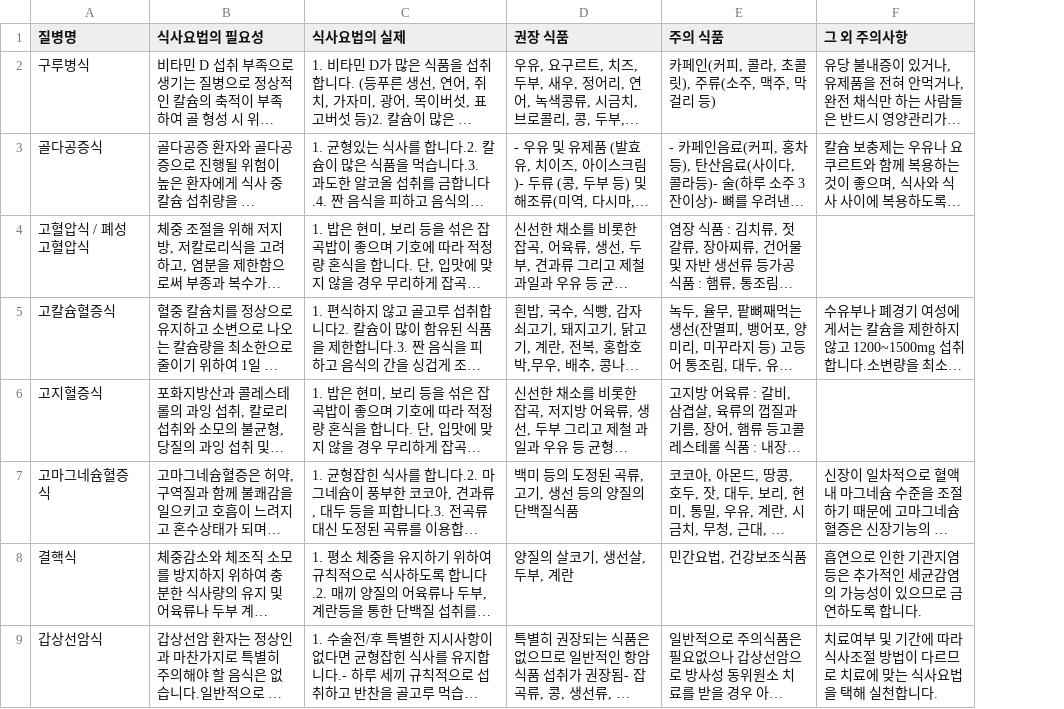
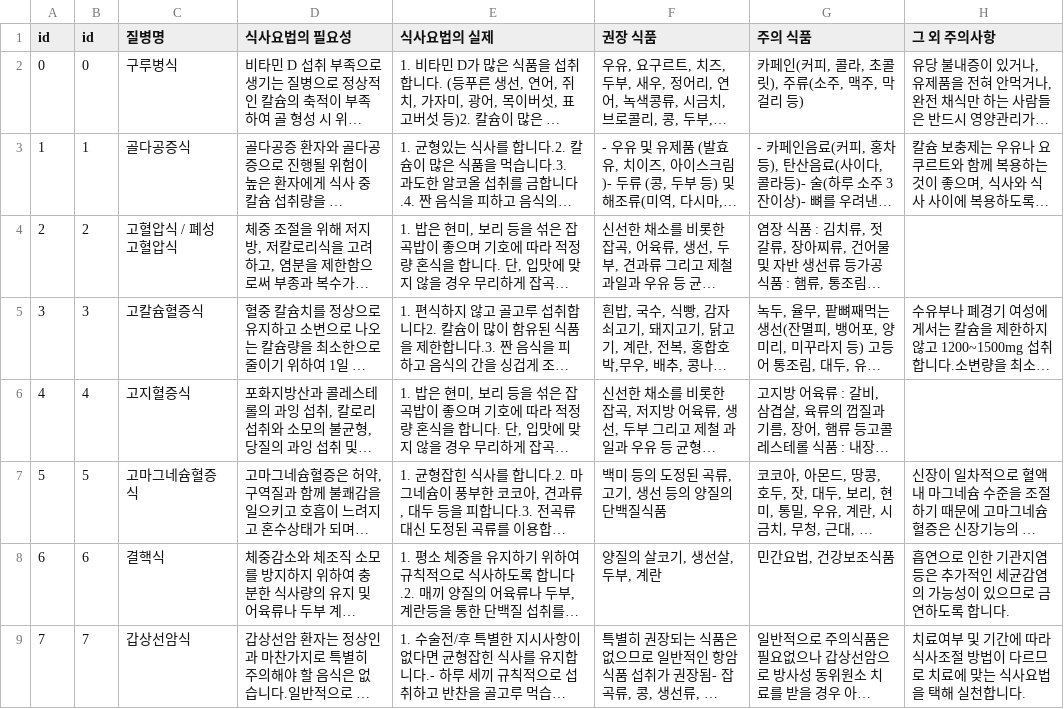
Before and after one commit to tjddn5242/SmartChef, a CSV file: health.csv, drawn as a sheet; only a part is shown; long unchanged cells end in …; the diff names each change by its address in the sheet, - before the commit and + after, or states it on an @@ line.

Commit message:
health 정보 벡터db에 insert

```diff
--- a/health.csv
+++ b/health.csv
+column A (id), rows 2-9: 0 | 1 | 2 | 3 | 4 | 5 | 6 | 7
+column B (id), rows 2-9: 0 | 1 | 2 | 3 | 4 | 5 | 6 | 7
```
Also changed, not shown: 1 other file.
